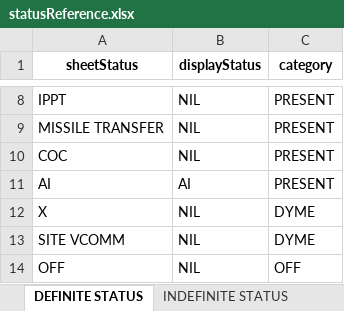
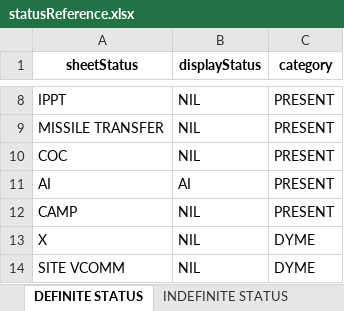
Before and after one commit to darshannairalpha/telegrambot, an Excel workbook: data/excel files/out/statusReference.xlsx, sheet DEFINITE STATUS, drawn as a sheet; only a part is shown, gaps mark what is left out; the shorter side is filled out with more unchanged rows; values as stored, in another font and other column widths than the file's, no borders; the diff names each change by its address in the sheet, - before the commit and + after, or states it on an @@ line.

```diff
--- a/data/excel files/out/statusReference.xlsx (sheet DEFINITE STATUS)
+++ b/data/excel files/out/statusReference.xlsx (sheet DEFINITE STATUS)
+row 12: CAMP | NIL | PRESENT
```
Also changed, not shown: data/excel files/in/FlightPersonnel.xlsx, data/excel files/in/statusReference.xlsx, 7 other files.
